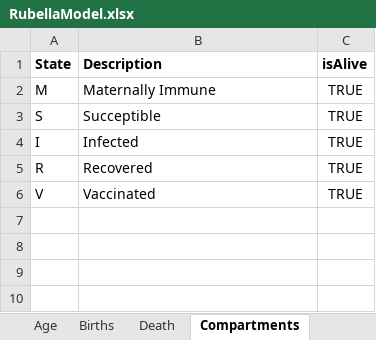
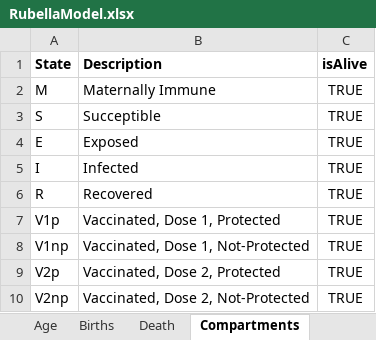
Before and after one commit to TaahirBhorat/RubellaNew, an Excel workbook: modelStructure/RubellaModel.xlsx, sheet Compartments, drawn as a sheet; values as stored, in another font and other column widths than the file's, no borders; removed rows and columns are numbered as before the commit, all else as after; the diff names each change by its address in the sheet, - before the commit and + after, or states it on an @@ line.

```diff
--- a/modelStructure/RubellaModel.xlsx (sheet Compartments)
+++ b/modelStructure/RubellaModel.xlsx (sheet Compartments)
+row 4: E | Exposed | TRUE
-row 6: V | Vaccinated | TRUE
+row 7: V1p | Vaccinated, Dose 1, Protected | TRUE
+row 8: V1np | Vaccinated, Dose 1, Not-Protected | TRUE
+row 9: V2p | Vaccinated, Dose 2, Protected | TRUE
+row 10: V2np | Vaccinated, Dose 2, Not-Protected | TRUE
```
Also changed, not shown: sheet Age, sheet Transitions, sheet universal, other sheet tabs, formulas that keep their value, data/TrueSApopulation.xlsx, parameters/DataWorkbookRubella.xlsx, 12 other files.
